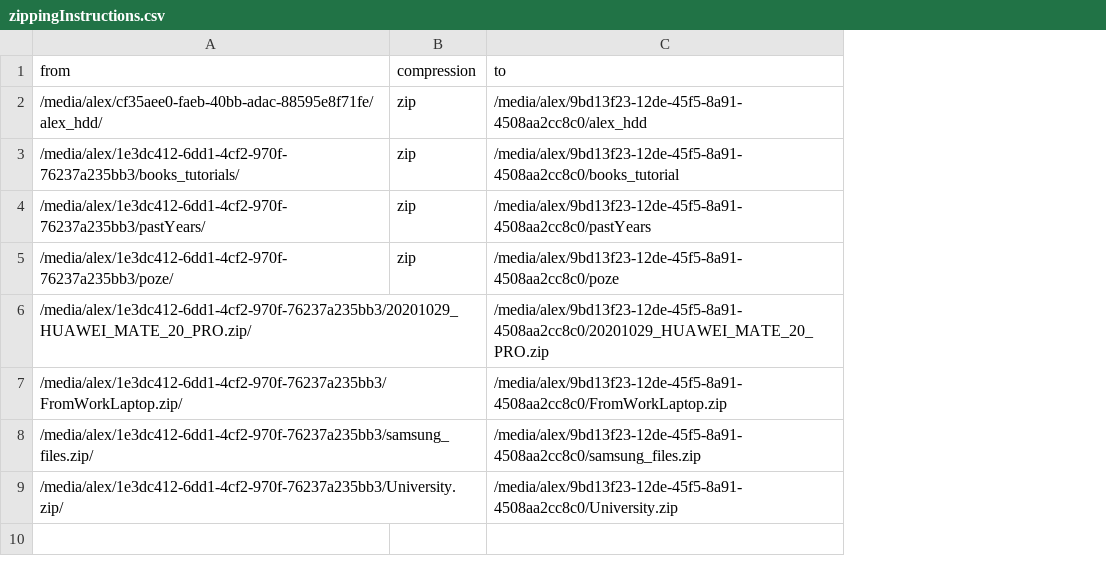
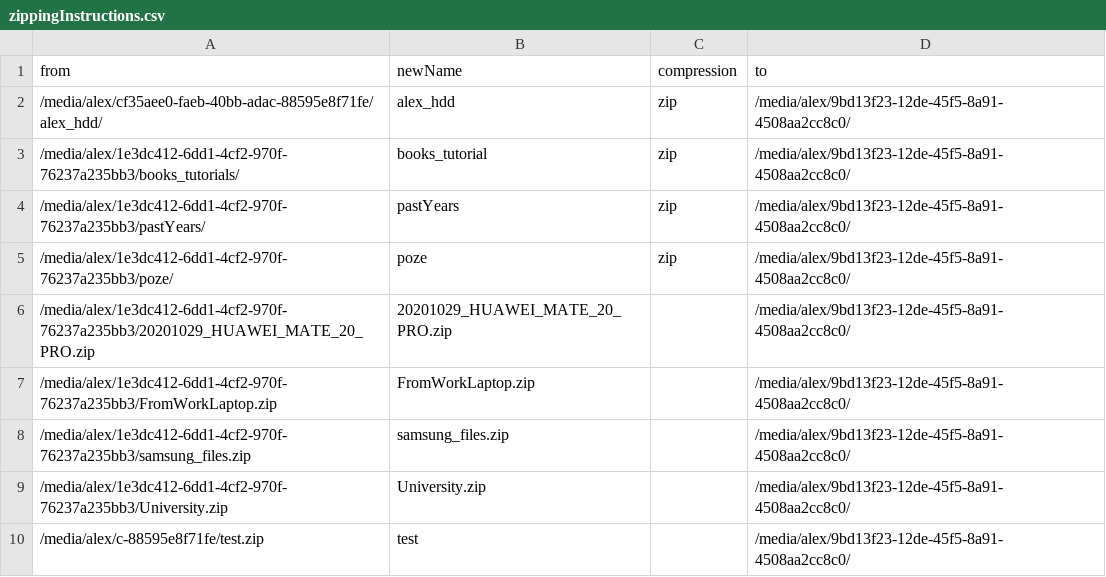
Before and after one commit to Aqualex/syncHDD, a CSV file: zippingInstructions.csv, drawn as a sheet; addresses are those after the commit; the diff names each change by its address in the sheet, - before the commit and + after, or states it on an @@ line.

```diff
--- a/zippingInstructions.csv
+++ b/zippingInstructions.csv
+column B (newName), rows 2-9: alex_hdd | books_tutorial | pastYears | poze | 20201029_HUAWEI_MATE_20_PRO.zip | FromWorkLaptop.zip | samsung_files.zip | University.zip
-D2 (to): /media/alex/9bd13f23-12de-45f5-8a91-4508aa2cc8c0/alex_hdd
+D2 (to): /media/alex/9bd13f23-12de-45f5-8a91-4508aa2cc8c0/
-D3 (to): /media/alex/9bd13f23-12de-45f5-8a91-4508aa2cc8c0/books_tutorial
+D3 (to): /media/alex/9bd13f23-12de-45f5-8a91-4508aa2cc8c0/
-D4 (to): /media/alex/9bd13f23-12de-45f5-8a91-4508aa2cc8c0/pastYears
+D4 (to): /media/alex/9bd13f23-12de-45f5-8a91-4508aa2cc8c0/
-D5 (to): /media/alex/9bd13f23-12de-45f5-8a91-4508aa2cc8c0/poze
+D5 (to): /media/alex/9bd13f23-12de-45f5-8a91-4508aa2cc8c0/
-A6 (from): /media/alex/1e3dc412-6dd1-4cf2-970f-76237a235bb3/20201029_HUAWEI_MATE_20_PRO.zip/
+A6 (from): /media/alex/1e3dc412-6dd1-4cf2-970f-76237a235bb3/20201029_HUAWEI_MATE_20_PRO.zip
-D6 (to): /media/alex/9bd13f23-12de-45f5-8a91-4508aa2cc8c0/20201029_HUAWEI_MATE_20_PRO.zip
+D6 (to): /media/alex/9bd13f23-12de-45f5-8a91-4508aa2cc8c0/
-A7 (from): /media/alex/1e3dc412-6dd1-4cf2-970f-76237a235bb3/FromWorkLaptop.zip/
+A7 (from): /media/alex/1e3dc412-6dd1-4cf2-970f-76237a235bb3/FromWorkLaptop.zip
-D7 (to): /media/alex/9bd13f23-12de-45f5-8a91-4508aa2cc8c0/FromWorkLaptop.zip
+D7 (to): /media/alex/9bd13f23-12de-45f5-8a91-4508aa2cc8c0/
-A8 (from): /media/alex/1e3dc412-6dd1-4cf2-970f-76237a235bb3/samsung_files.zip/
+A8 (from): /media/alex/1e3dc412-6dd1-4cf2-970f-76237a235bb3/samsung_files.zip
-D8 (to): /media/alex/9bd13f23-12de-45f5-8a91-4508aa2cc8c0/samsung_files.zip
+D8 (to): /media/alex/9bd13f23-12de-45f5-8a91-4508aa2cc8c0/
-A9 (from): /media/alex/1e3dc412-6dd1-4cf2-970f-76237a235bb3/University.zip/
+A9 (from): /media/alex/1e3dc412-6dd1-4cf2-970f-76237a235bb3/University.zip
-D9 (to): /media/alex/9bd13f23-12de-45f5-8a91-4508aa2cc8c0/University.zip
+D9 (to): /media/alex/9bd13f23-12de-45f5-8a91-4508aa2cc8c0/
+row 10: /media/alex/c-88595e8f71fe/test.zip | test |  | /media/alex/9bd13f23-12de-45f5-8a91-4508aa2cc8c0/
```
Also changed, not shown: 2 other files.
